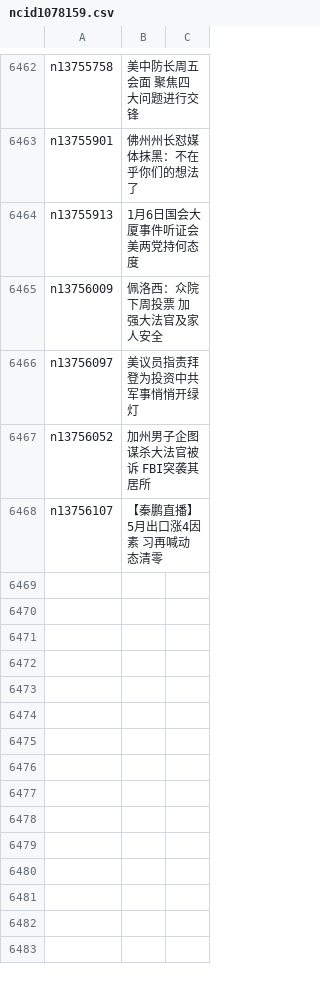
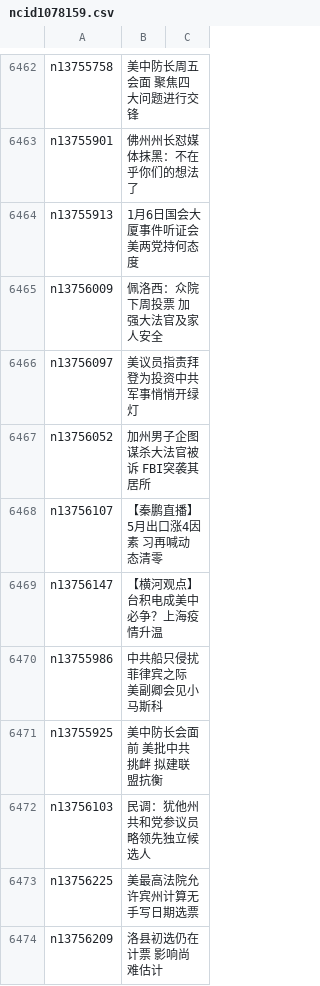
Before and after one commit to easy2view/epoch-news, a CSV file: indexes/ncid1078159.csv, drawn as a sheet; only a part is shown, gaps mark what is left out.

```diff
--- a/indexes/ncid1078159.csv
+++ b/indexes/ncid1078159.csv
@@ -6468 +6468,7 @@ n13756052,加州男子企图谋杀大法官被诉 FBI突袭其居所
 n13756107,【秦鹏直播】5月出口涨4因素 习再喊动态清零
+n13756147,【横河观点】台积电成美中必争？上海疫情升温
+n13755986,中共船只侵扰菲律宾之际 美副卿会见小马斯科
+n13755925,美中防长会面前 美批中共挑衅 拟建联盟抗衡
+n13756103,民调：犹他州共和党参议员略领先独立候选人
+n13756225,美最高法院允许宾州计算无手写日期选票
+n13756209,洛县初选仍在计票 影响尚难估计
```
Also changed, not shown: indexes/ncid1349361.csv, indexes/ncid277.csv, 47 other files.
